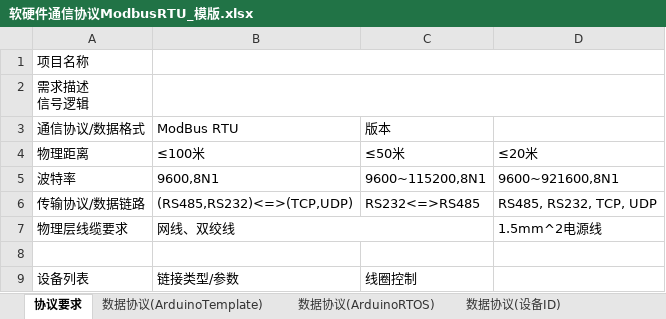
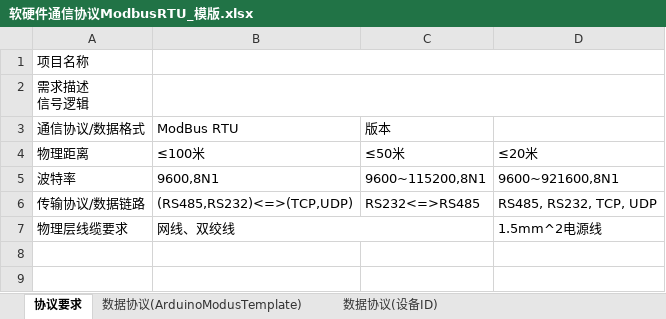
Before and after one commit to huangmin007/Modbus_Solution, an Excel workbook: 软硬件通信协议ModbusRTU_模版.xlsx, sheet 协议要求, drawn as a sheet; values as stored, in another font and other column widths than the file's, no borders; the diff names each change by its address in the sheet, - before the commit and + after, or states it on an @@ line.

```diff
--- a/软硬件通信协议ModbusRTU_模版.xlsx (sheet 协议要求)
+++ b/软硬件通信协议ModbusRTU_模版.xlsx (sheet 协议要求)
-sheet tab: 数据协议(ArduinoRTOS)
+sheet tab: 数据协议(ArduinoModusTemplate)
-sheet tab: 数据协议(ArduinoTemplate)
-row 8: (empty)
-row 9: 设备列表 | 链接类型/参数 | 线圈控制
```
Also changed, not shown: sheet 数据协议(ArduinoModusTemplate), 8 other files.
